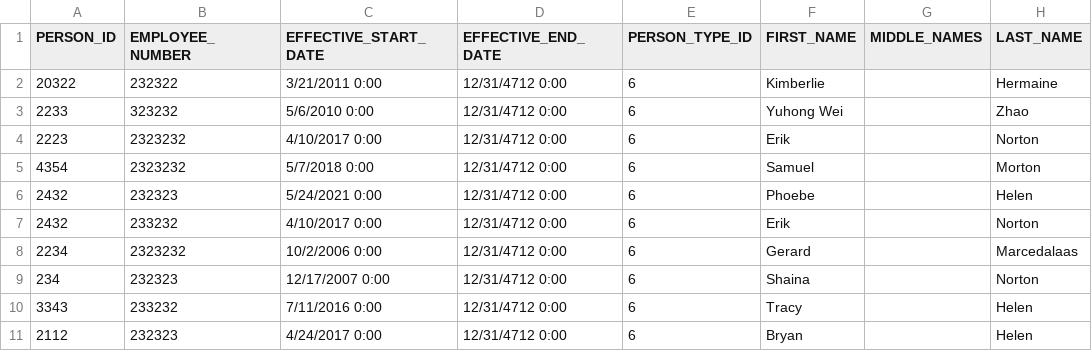
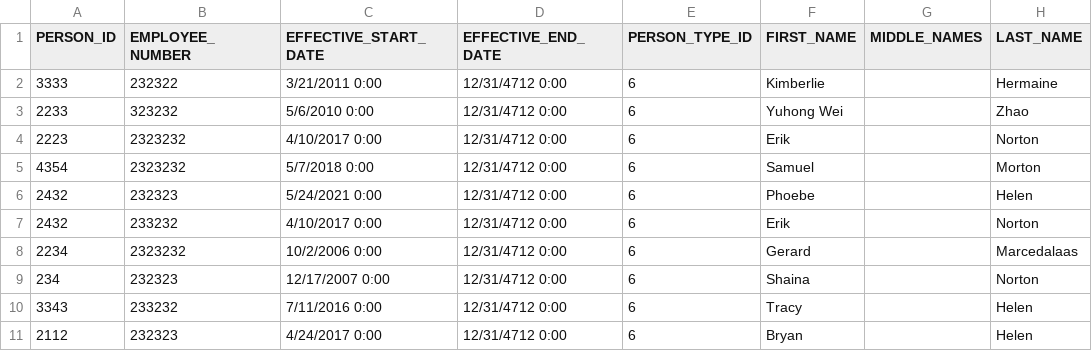
Before and after one commit to saran915613/jaffle_shop, a CSV file: seeds/exportEmp.csv, drawn as a sheet; only a part is shown; the diff names each change by its address in the sheet, - before the commit and + after, or states it on an @@ line.

Commit message:
Update exportEmp.csv

```diff
--- a/seeds/exportEmp.csv
+++ b/seeds/exportEmp.csv
-A2 (PERSON_ID): 20322
+A2 (PERSON_ID): 3333
```
